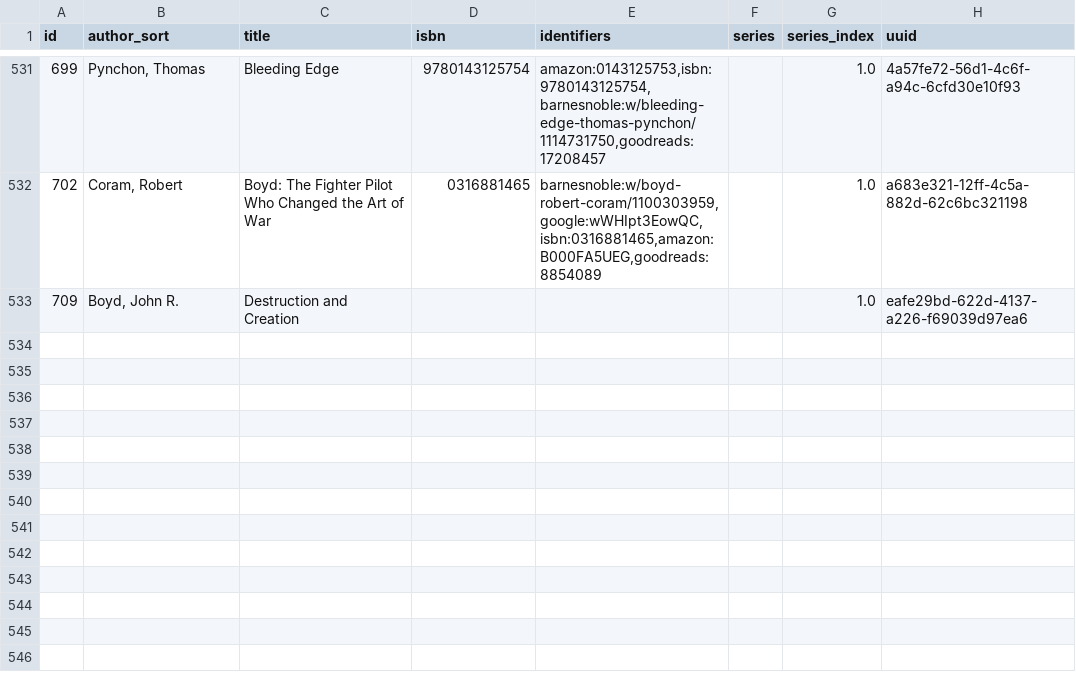
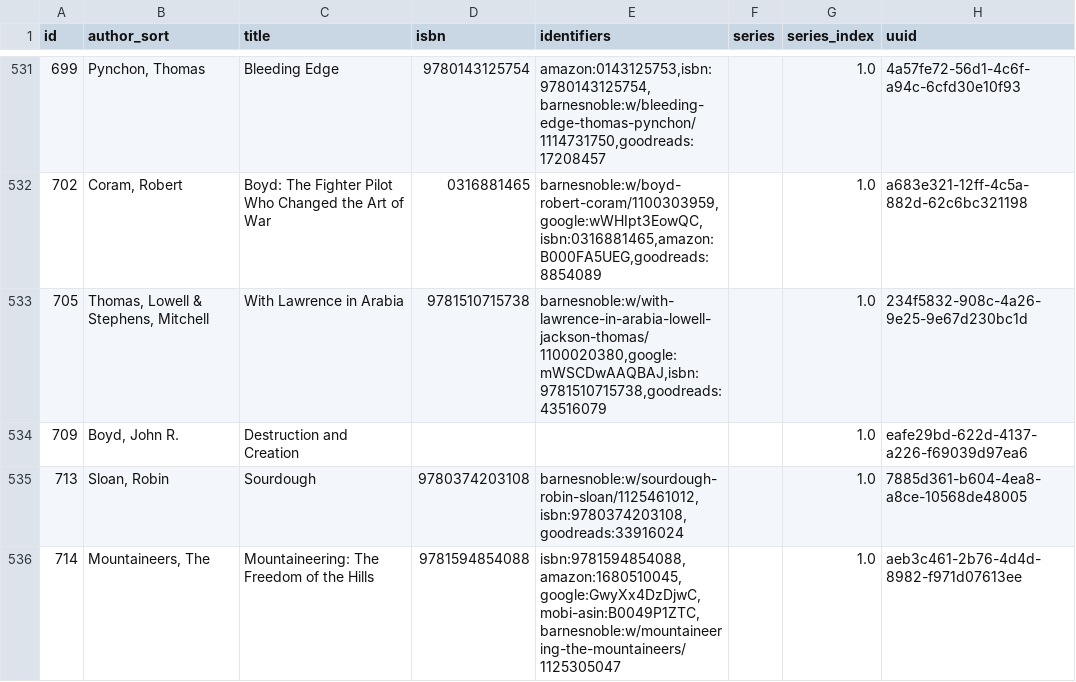
Before and after one commit to pigmonkey/pig-monkey.com, a CSV file: content/media/library/books.csv, drawn as a sheet; only a part is shown, gaps mark what is left out.

Commit message:
update books

```diff
--- a/content/media/library/books.csv
+++ b/content/media/library/books.csv
@@ -532,2 +532,5 @@ id,author_sort,title,isbn,identifiers,series,series_index,uuid
 "702","Coram, Robert","Boyd: The Fighter Pilot Who Changed the Art of War","0316881465","barnesnoble:w/boyd-robert-coram/1100303959,google:wWHIpt3EowQC,isbn:0316881465,amazon:B000FA5UEG,goodreads:8854089","","1.0","a683e321-12ff-4c5a-882d-62c6bc321198"
+"705","Thomas, Lowell & Stephens, Mitchell","With Lawrence in Arabia","9781510715738","barnesnoble:w/with-lawrence-in-arabia-lowell-jackson-thomas/1100020380,google:mWSCDwAAQBAJ,isbn:9781510715738,goodreads:43516079","","1.0","234f5832-908c-4a26-9e25-9e67d230bc1d"
 "709","Boyd, John R.","Destruction and Creation","","","","1.0","eafe29bd-622d-4137-a226-f69039d97ea6"
+"713","Sloan, Robin","Sourdough","9780374203108","barnesnoble:w/sourdough-robin-sloan/1125461012,isbn:9780374203108,goodreads:33916024","","1.0","7885d361-b604-4ea8-a8ce-10568de48005"
+"714","Mountaineers, The","Mountaineering: The Freedom of the Hills","9781594854088","isbn:9781594854088,amazon:1680510045,google:GwyXx4DzDjwC,mobi-asin:B0049P1ZTC,barnesnoble:w/mountaineering-the-mountaineers/1125305047","","1.0","aeb3c461-2b76-4d4d-8982-f971d07613ee"
```
Also changed, not shown: 1 other file.
